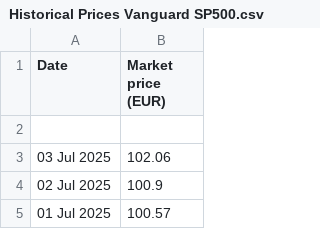
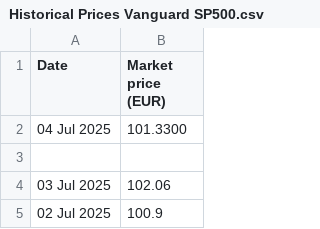
Before and after one commit to lalutir/predicting-s-p-500, a CSV file: Code/Datasets/Historical Prices Vanguard SP500.csv, drawn as a sheet; only a part is shown; the shorter side is filled out with more unchanged rows.

```diff
--- a/Code/Datasets/Historical Prices Vanguard SP500.csv
+++ b/Code/Datasets/Historical Prices Vanguard SP500.csv
@@ -1,2 +1,3 @@
 Date,Market price (EUR)
+04 Jul 2025,101.3300
 ,
```
Also changed, not shown: Code/Datasets/Predicted closing values 1_day.csv, Code/Datasets/Predicted closing values 1_week.csv, 9 other files.
